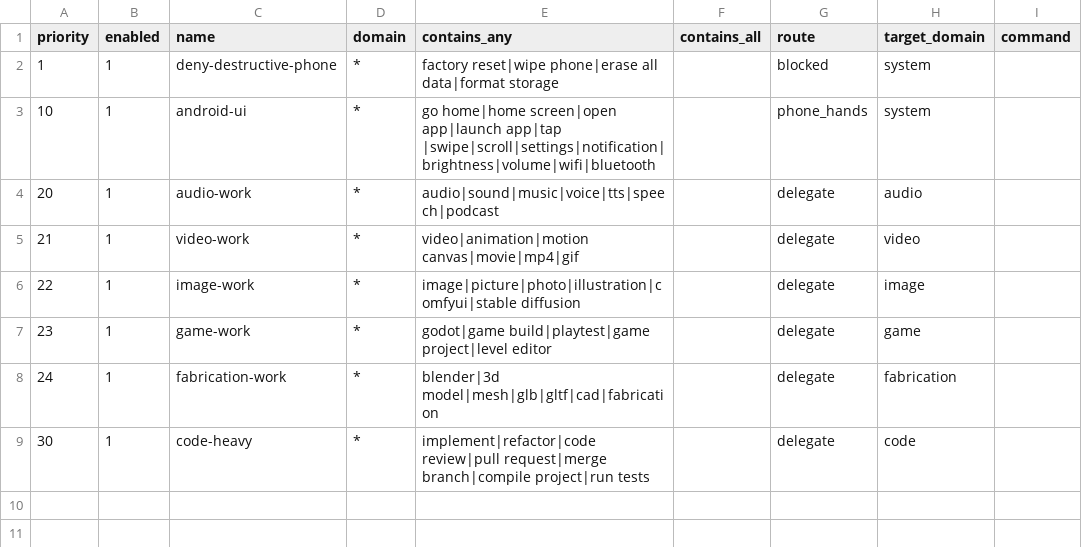
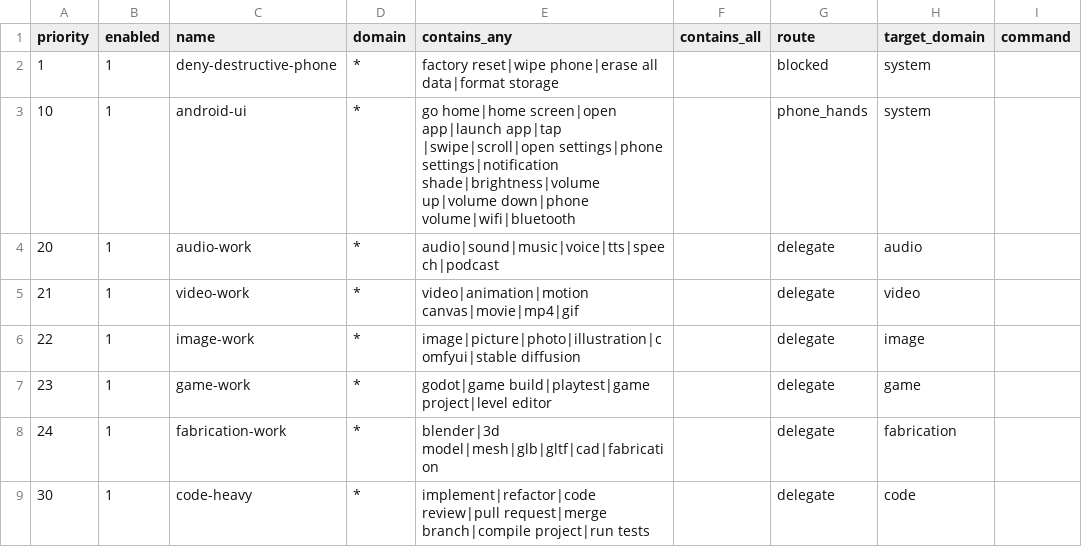
Before and after one commit to Valar05/continue-continue, a CSV file: edge/termux/routes.csv, drawn as a sheet; only a part is shown; the diff names each change by its address in the sheet, - before the commit and + after, or states it on an @@ line.

Commit message:
fix(vlad): narrow phone-shaped routing phrases

```diff
--- a/edge/termux/routes.csv
+++ b/edge/termux/routes.csv
-E3 (contains_any): …app|launch app|tap |swipe|scroll|settings|notification|brightness|volume|wifi|bluetooth
+E3 (contains_any): …app|launch app|tap |swipe|scroll|open settings|phone settings|notification shade|brightness|volume up|volume down|phone volume|wifi|bluetooth
```
